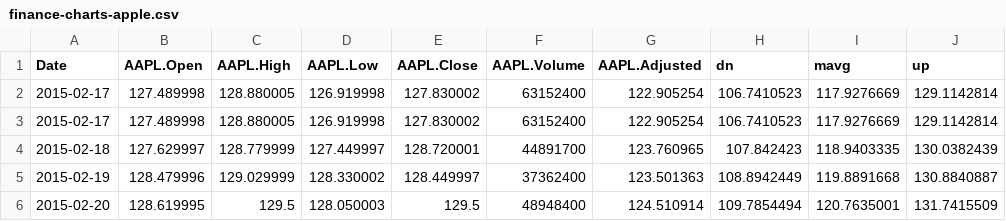
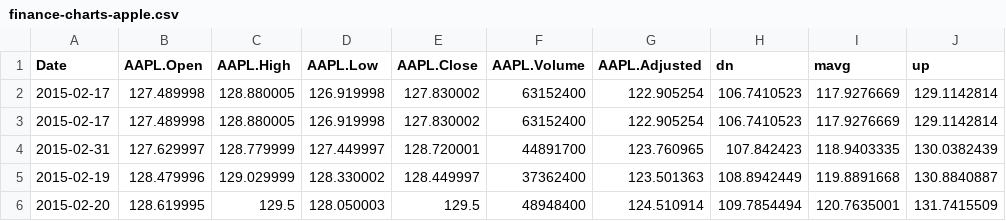
Before and after one commit to tramln1709/apple_stock, a CSV file: data_source/finance-charts-apple.csv, drawn as a sheet; only a part is shown; the diff names each change by its address in the sheet, - before the commit and + after, or states it on an @@ line.

```diff
--- a/data_source/finance-charts-apple.csv
+++ b/data_source/finance-charts-apple.csv
-A4 (Date): 2015-02-18
+A4 (Date): 2015-02-31
```
Also changed, not shown: 2 other files.
